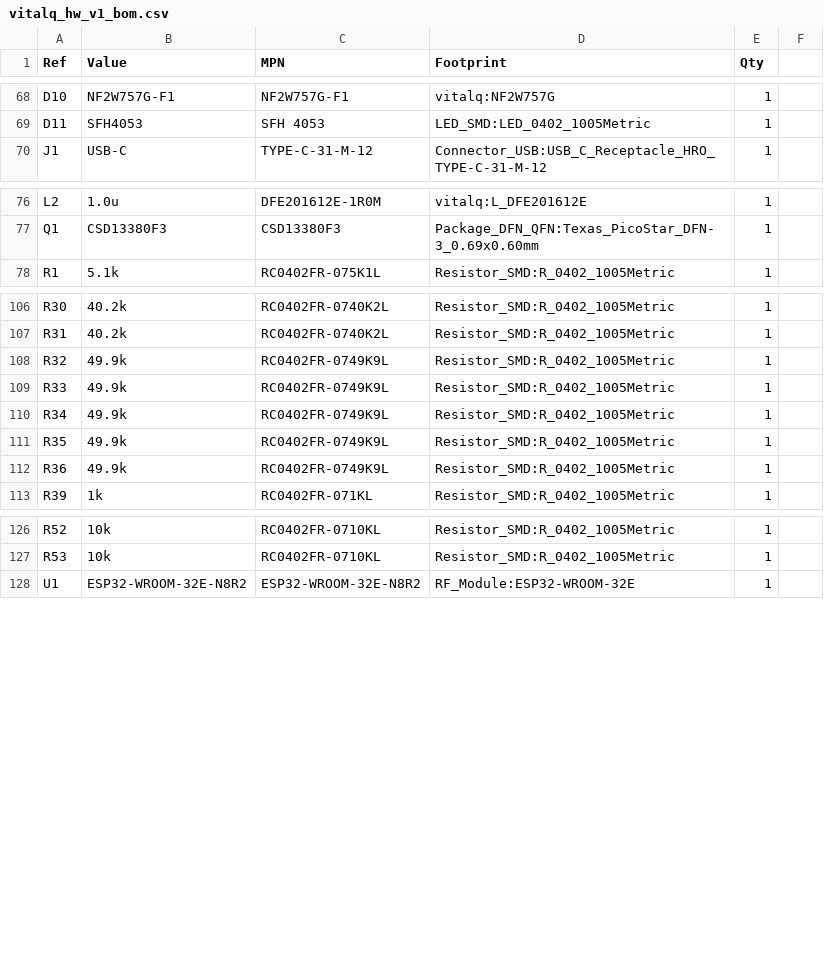
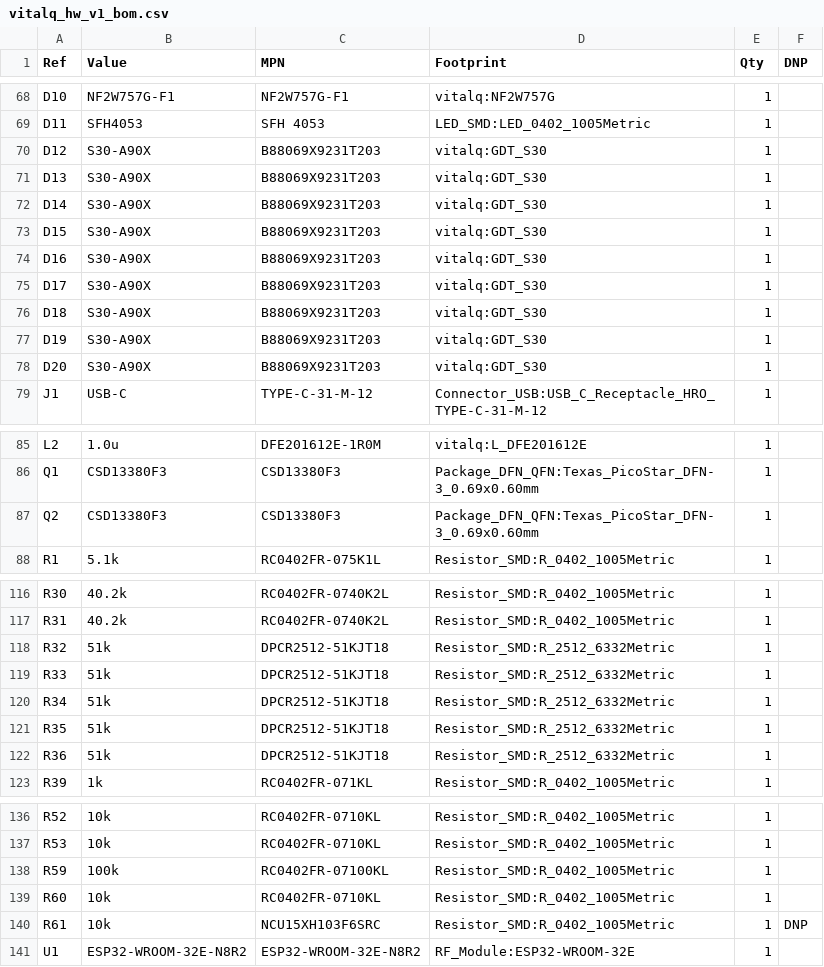
Before and after one commit to Riyu-D1/VitalQuant, a CSV file: hardware/pcb/vitalq_hw_v1_bom.csv, drawn as a sheet; only a part is shown, gaps mark what is left out; addresses are those after the commit; the diff names each change by its address in the sheet, - before the commit and + after, or states it on an @@ line.

```diff
--- a/hardware/pcb/vitalq_hw_v1_bom.csv
+++ b/hardware/pcb/vitalq_hw_v1_bom.csv
-F1: (empty)
+F1: DNP
+row 70: D12 | S30-A90X | B88069X9231T203 | vitalq:GDT_S30 | 1
+row 71: D13 | S30-A90X | B88069X9231T203 | vitalq:GDT_S30 | 1
+row 72: D14 | S30-A90X | B88069X9231T203 | vitalq:GDT_S30 | 1
+row 73: D15 | S30-A90X | B88069X9231T203 | vitalq:GDT_S30 | 1
+row 74: D16 | S30-A90X | B88069X9231T203 | vitalq:GDT_S30 | 1
+row 75: D17 | S30-A90X | B88069X9231T203 | vitalq:GDT_S30 | 1
+row 76: D18 | S30-A90X | B88069X9231T203 | vitalq:GDT_S30 | 1
+row 77: D19 | S30-A90X | B88069X9231T203 | vitalq:GDT_S30 | 1
+row 78: D20 | S30-A90X | B88069X9231T203 | vitalq:GDT_S30 | 1
+row 87: Q2 | CSD13380F3 | CSD13380F3 | Package_DFN_QFN:Texas_PicoStar_DFN-3_0.69x0.60mm | 1
-B118:B122 (Value): 49.9k
+B118:B122 (Value): 51k
-C118:C122 (MPN): RC0402FR-0749K9L
+C118:C122 (MPN): DPCR2512-51KJT18
-D118:D122 (Footprint): Resistor_SMD:R_0402_1005Metric
+D118:D122 (Footprint): Resistor_SMD:R_2512_6332Metric
+row 138: R59 | 100k | RC0402FR-07100KL | Resistor_SMD:R_0402_1005Metric | 1
+row 139: R60 | 10k | RC0402FR-0710KL | Resistor_SMD:R_0402_1005Metric | 1
+row 140: R61 | 10k | NCU15XH103F6SRC | Resistor_SMD:R_0402_1005Metric | 1 | DNP
```
Also changed, not shown: 20 other files.
